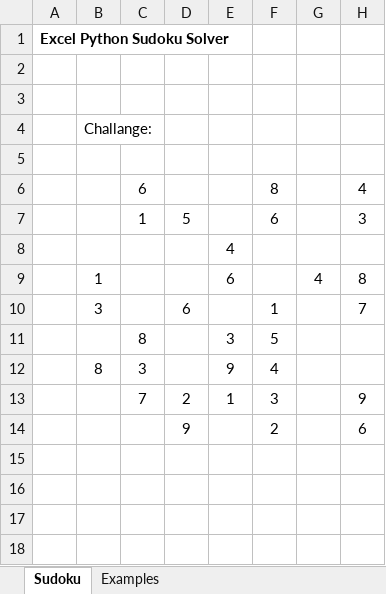
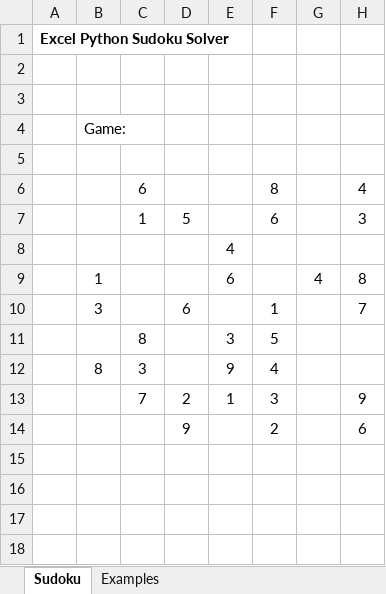
Before and after one commit to ehenriqu7/Sudoku-Excel-Solder, an Excel workbook: sudoku_solver.xlsm, sheet Sudoku, drawn as a sheet; only a part is shown; values as stored, in another font and other column widths than the file's, no borders; charts and pictures and conditional formats and table styles not drawn; the diff names each change by its address in the sheet, - before the commit and + after, or states it on an @@ line.

```diff
--- a/sudoku_solver.xlsm (sheet Sudoku)
+++ b/sudoku_solver.xlsm (sheet Sudoku)
-B4: Challange:
+B4: Game:
```
Also changed, not shown: 2 other files.
